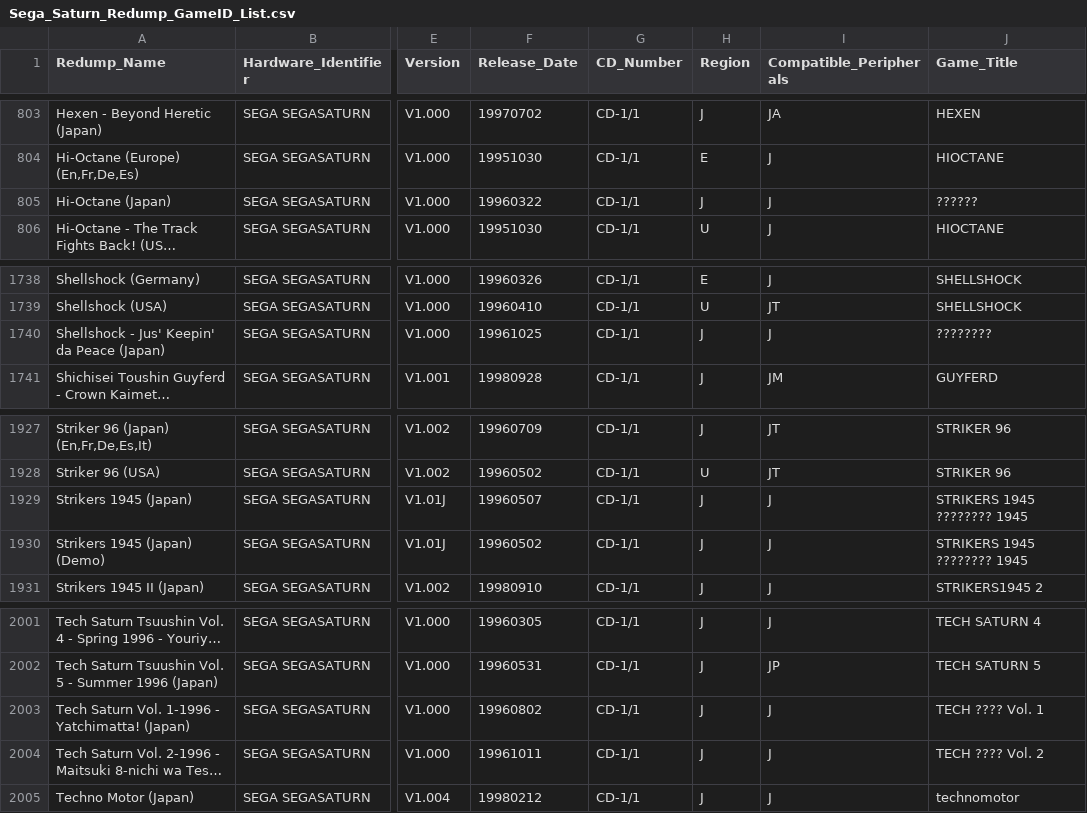
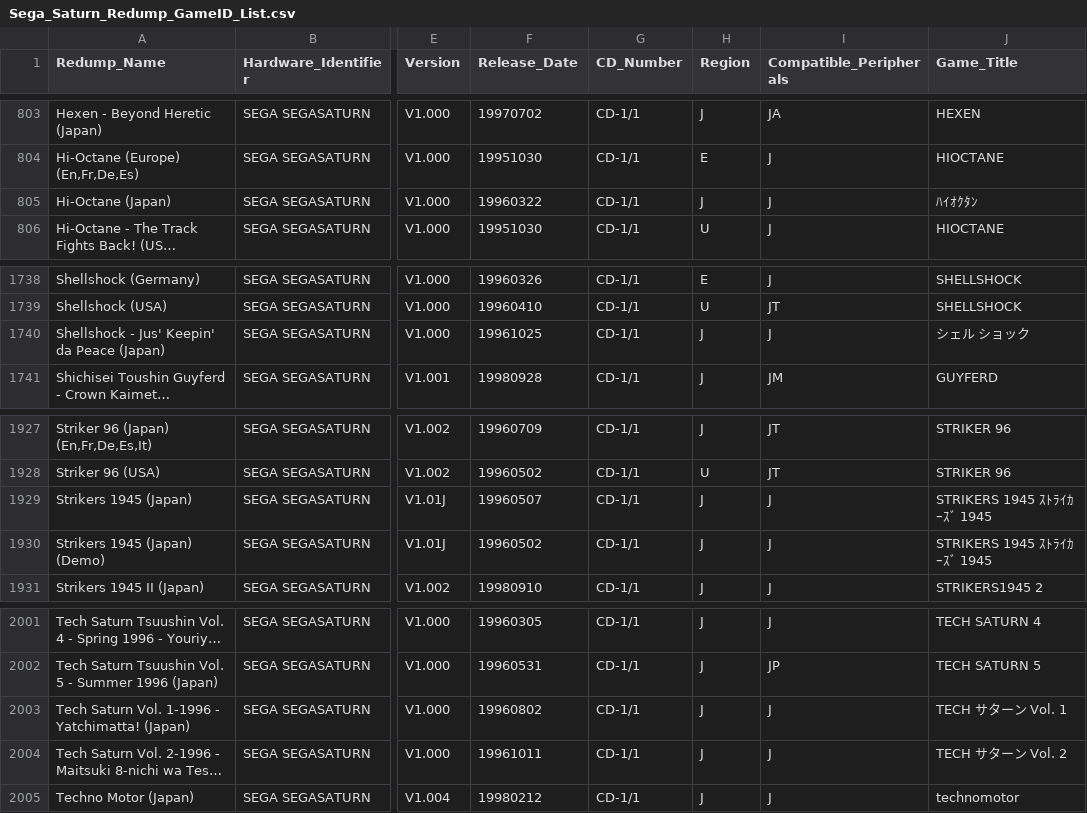
Before and after one commit to kevh182/Redump_GameID, a CSV file: Sega_Saturn_Redump_GameID_List.csv, drawn as a sheet; only a part is shown, gaps mark what is left out; long unchanged cells end in …; the diff names each change by its address in the sheet, - before the commit and + after, or states it on an @@ line.

Commit message:
Update Sega_Saturn_Redump_GameID_List.csv

```diff
--- a/Sega_Saturn_Redump_GameID_List.csv
+++ b/Sega_Saturn_Redump_GameID_List.csv
-J805 (Game_Title): ??????
+J805 (Game_Title): ﾊｲｵｸﾀﾝ
-J1740 (Game_Title): ????????
+J1740 (Game_Title): シェル ショック
-J1929:J1930 (Game_Title): STRIKERS 1945 ???????? 1945
+J1929:J1930 (Game_Title): STRIKERS 1945 ｽﾄﾗｲｶｰｽﾞ 1945
-J2003 (Game_Title): TECH ???? Vol. 1
+J2003 (Game_Title): TECH サターン Vol. 1
-J2004 (Game_Title): TECH ???? Vol. 2
+J2004 (Game_Title): TECH サターン Vol. 2
```
